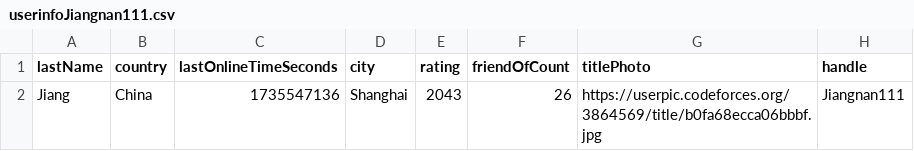
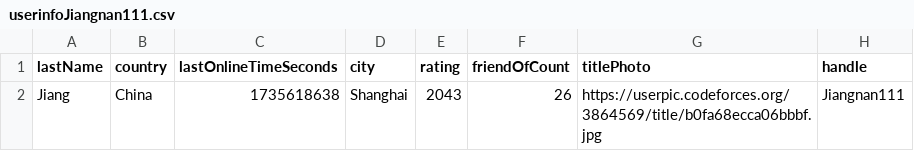
Before and after one commit to Utlyr/CodeForces-----, a CSV file: NormalData/userinfoJiangnan111.csv, drawn as a sheet; only a part is shown; the diff names each change by its address in the sheet, - before the commit and + after, or states it on an @@ line.

```diff
--- a/NormalData/userinfoJiangnan111.csv
+++ b/NormalData/userinfoJiangnan111.csv
-C2 (lastOnlineTimeSeconds): 1735547136
+C2 (lastOnlineTimeSeconds): 1735618638
```
Also changed, not shown: MulUserRatingData/userrating1.csv, NormalData/blog135588.csv, 46 other files.
